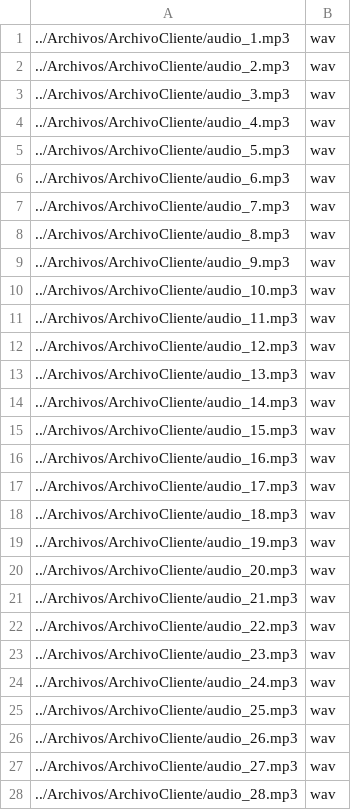
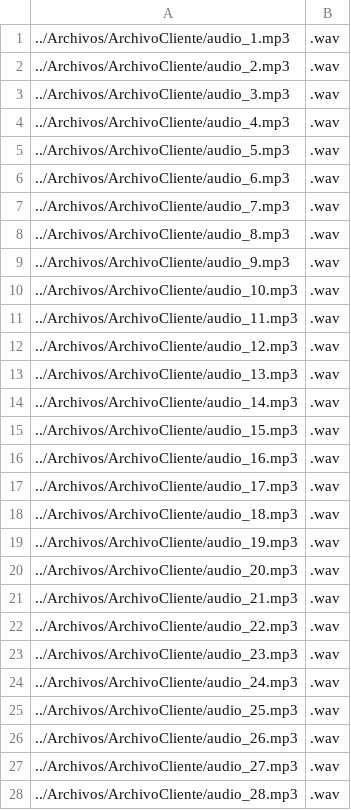
Before and after one commit to dcastrog2uniandes/MISW-4204-Desarrollo-Software-En-La-Nube, a CSV file: JmeterTest/tareas.csv, drawn as a sheet; only a part is shown; the diff covers the shown part only.

```diff
--- a/JmeterTest/tareas.csv
+++ b/JmeterTest/tareas.csv
@@ -1,28 +1,28 @@
-../Archivos/ArchivoCliente/audio_1.mp3,wav
-../Archivos/ArchivoCliente/audio_2.mp3,wav
-../Archivos/ArchivoCliente/audio_3.mp3,wav
-../Archivos/ArchivoCliente/audio_4.mp3,wav
-../Archivos/ArchivoCliente/audio_5.mp3,wav
-../Archivos/ArchivoCliente/audio_6.mp3,wav
-../Archivos/ArchivoCliente/audio_7.mp3,wav
-../Archivos/ArchivoCliente/audio_8.mp3,wav
-../Archivos/ArchivoCliente/audio_9.mp3,wav
-../Archivos/ArchivoCliente/audio_10.mp3,wav
-../Archivos/ArchivoCliente/audio_11.mp3,wav
-../Archivos/ArchivoCliente/audio_12.mp3,wav
-../Archivos/ArchivoCliente/audio_13.mp3,wav
-../Archivos/ArchivoCliente/audio_14.mp3,wav
-../Archivos/ArchivoCliente/audio_15.mp3,wav
-../Archivos/ArchivoCliente/audio_16.mp3,wav
-../Archivos/ArchivoCliente/audio_17.mp3,wav
-../Archivos/ArchivoCliente/audio_18.mp3,wav
-../Archivos/ArchivoCliente/audio_19.mp3,wav
-../Archivos/ArchivoCliente/audio_20.mp3,wav
-../Archivos/ArchivoCliente/audio_21.mp3,wav
-../Archivos/ArchivoCliente/audio_22.mp3,wav
-../Archivos/ArchivoCliente/audio_23.mp3,wav
-../Archivos/ArchivoCliente/audio_24.mp3,wav
-../Archivos/ArchivoCliente/audio_25.mp3,wav
-../Archivos/ArchivoCliente/audio_26.mp3,wav
-../Archivos/ArchivoCliente/audio_27.mp3,wav
-../Archivos/ArchivoCliente/audio_28.mp3,wav
+../Archivos/ArchivoCliente/audio_1.mp3,.wav
+../Archivos/ArchivoCliente/audio_2.mp3,.wav
+../Archivos/ArchivoCliente/audio_3.mp3,.wav
+../Archivos/ArchivoCliente/audio_4.mp3,.wav
+../Archivos/ArchivoCliente/audio_5.mp3,.wav
+../Archivos/ArchivoCliente/audio_6.mp3,.wav
+../Archivos/ArchivoCliente/audio_7.mp3,.wav
+../Archivos/ArchivoCliente/audio_8.mp3,.wav
+../Archivos/ArchivoCliente/audio_9.mp3,.wav
+../Archivos/ArchivoCliente/audio_10.mp3,.wav
+../Archivos/ArchivoCliente/audio_11.mp3,.wav
+../Archivos/ArchivoCliente/audio_12.mp3,.wav
+../Archivos/ArchivoCliente/audio_13.mp3,.wav
+../Archivos/ArchivoCliente/audio_14.mp3,.wav
+../Archivos/ArchivoCliente/audio_15.mp3,.wav
+../Archivos/ArchivoCliente/audio_16.mp3,.wav
+../Archivos/ArchivoCliente/audio_17.mp3,.wav
+../Archivos/ArchivoCliente/audio_18.mp3,.wav
+../Archivos/ArchivoCliente/audio_19.mp3,.wav
+../Archivos/ArchivoCliente/audio_20.mp3,.wav
+../Archivos/ArchivoCliente/audio_21.mp3,.wav
+../Archivos/ArchivoCliente/audio_22.mp3,.wav
+../Archivos/ArchivoCliente/audio_23.mp3,.wav
+../Archivos/ArchivoCliente/audio_24.mp3,.wav
+../Archivos/ArchivoCliente/audio_25.mp3,.wav
+../Archivos/ArchivoCliente/audio_26.mp3,.wav
+../Archivos/ArchivoCliente/audio_27.mp3,.wav
+../Archivos/ArchivoCliente/audio_28.mp3,.wav
```
Also changed, not shown: 2 edited cells elsewhere in this file, 5 other files.
